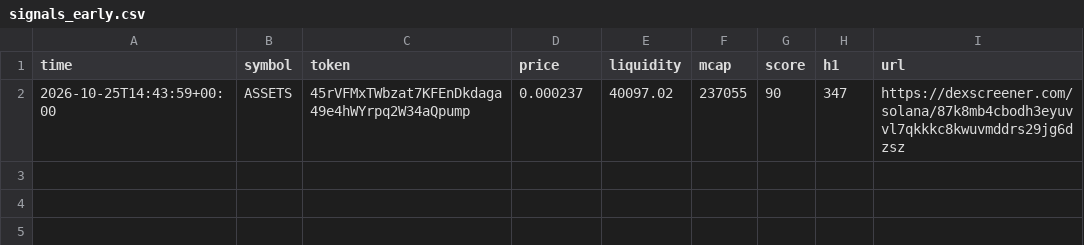
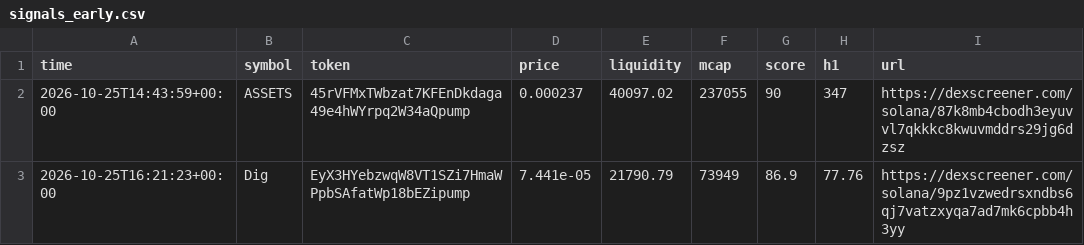
Before and after one commit to SuppleVise/memecoin-scanner, a CSV file: signals_early.csv, drawn as a sheet; the diff names each change by its address in the sheet, - before the commit and + after, or states it on an @@ line.

```diff
--- a/signals_early.csv
+++ b/signals_early.csv
+row 3: 2026-10-25T16:21:23+00:00 | Dig | EyX3HYebzwqW8VT1SZi7HmaWPpbSAfatWp18bEZipump | 7.441e-05 | 21790.79 | 73949 | 86.9 | 77.76 | https://dexscreener.com/solana/9pz1vzwedrsxndbs6qj7vatzxyqa7ad7mk6cpbb4h3yy
```
Also changed, not shown: paper_journal_early.csv, 2 other files.
